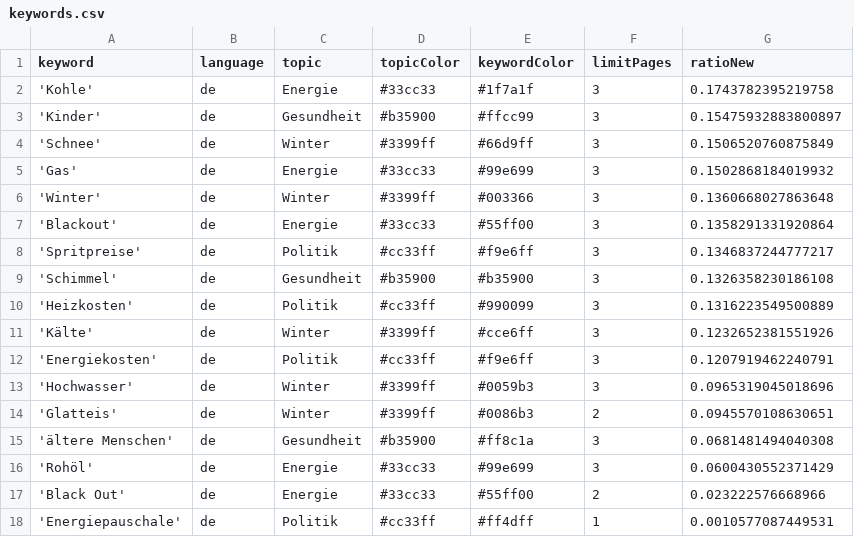
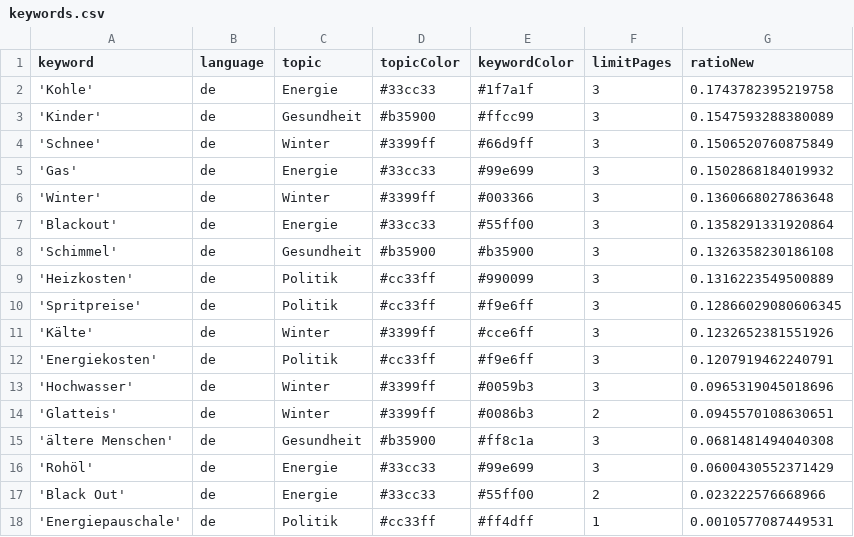
Before and after one commit to paulski99-news/winterIsComing2, a CSV file: keywords.csv, drawn as a sheet.

```diff
--- a/keywords.csv
+++ b/keywords.csv
@@ -2,3 +2,3 @@ keyword,language,topic,topicColor,keywordColor,limitPages,ratioNew
 'Kohle',de,Energie,#33cc33,#1f7a1f,3,0.1743782395219758
-'Kinder',de,Gesundheit,#b35900,#ffcc99,3,0.15475932883800897
+'Kinder',de,Gesundheit,#b35900,#ffcc99,3,0.1547593288380089
 'Schnee',de,Winter,#3399ff,#66d9ff,3,0.1506520760875849
@@ -7,5 +7,5 @@ keyword,language,topic,topicColor,keywordColor,limitPages,ratioNew
 'Blackout',de,Energie,#33cc33,#55ff00,3,0.1358291331920864
-'Spritpreise',de,Politik,#cc33ff,#f9e6ff,3,0.1346837244777217
 'Schimmel',de,Gesundheit,#b35900,#b35900,3,0.1326358230186108
 'Heizkosten',de,Politik,#cc33ff,#990099,3,0.1316223549500889
+'Spritpreise',de,Politik,#cc33ff,#f9e6ff,3,0.12866029080606345
 'Kälte',de,Winter,#3399ff,#cce6ff,3,0.1232652381551926
```
Also changed, not shown: csv/news_2026_06.csv.
